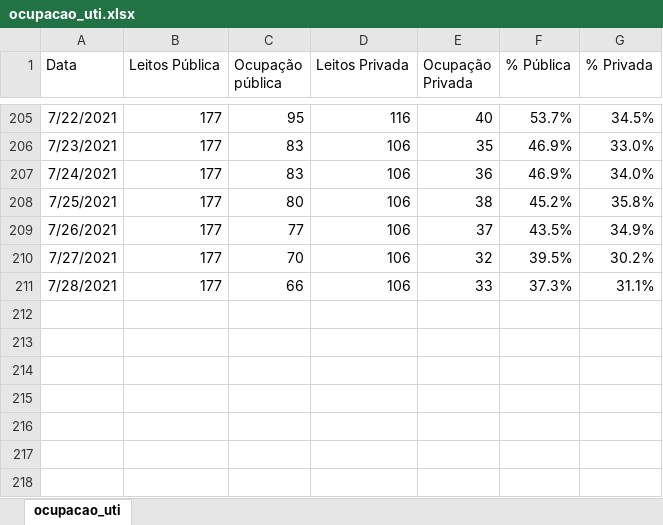
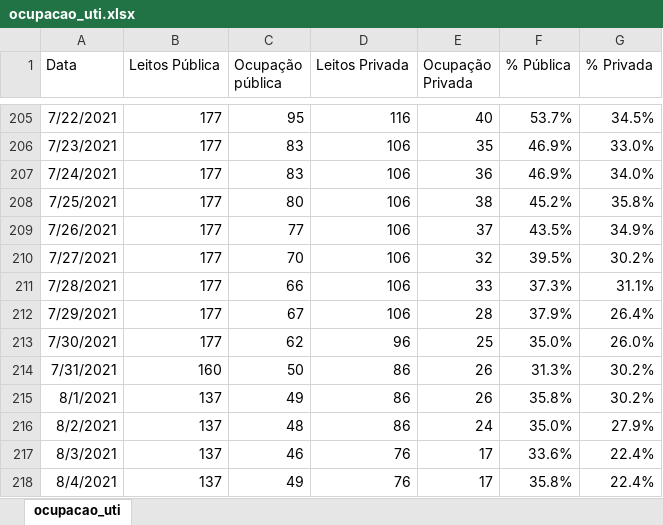
Before and after one commit to adolfoguimaraes/covid19_vacinacao, an Excel workbook: Sergipe/data_general/ocupacao_uti.xlsx, sheet ocupacao_uti, drawn as a sheet; only a part is shown, gaps mark what is left out; values as stored, in another font and other column widths than the file's, no borders; the diff names each change by its address in the sheet, - before the commit and + after, or states it on an @@ line.

```diff
--- a/Sergipe/data_general/ocupacao_uti.xlsx (sheet ocupacao_uti)
+++ b/Sergipe/data_general/ocupacao_uti.xlsx (sheet ocupacao_uti)
+row 212: 7/29/2021 | 177 | 67 | 106 | 28 | 37.9% | 26.4%
+row 213: 7/30/2021 | 177 | 62 | 96 | 25 | 35.0% | 26.0%
+row 214: 7/31/2021 | 160 | 50 | 86 | 26 | 31.3% | 30.2%
+row 215: 8/1/2021 | 137 | 49 | 86 | 26 | 35.8% | 30.2%
+row 216: 8/2/2021 | 137 | 48 | 86 | 24 | 35.0% | 27.9%
+row 217: 8/3/2021 | 137 | 46 | 76 | 17 | 33.6% | 22.4%
+row 218: 8/4/2021 | 137 | 49 | 76 | 17 | 35.8% | 22.4%
```
Also changed, not shown: Sergipe/data_general/historico_sergipe.xlsx, 29 other files.
